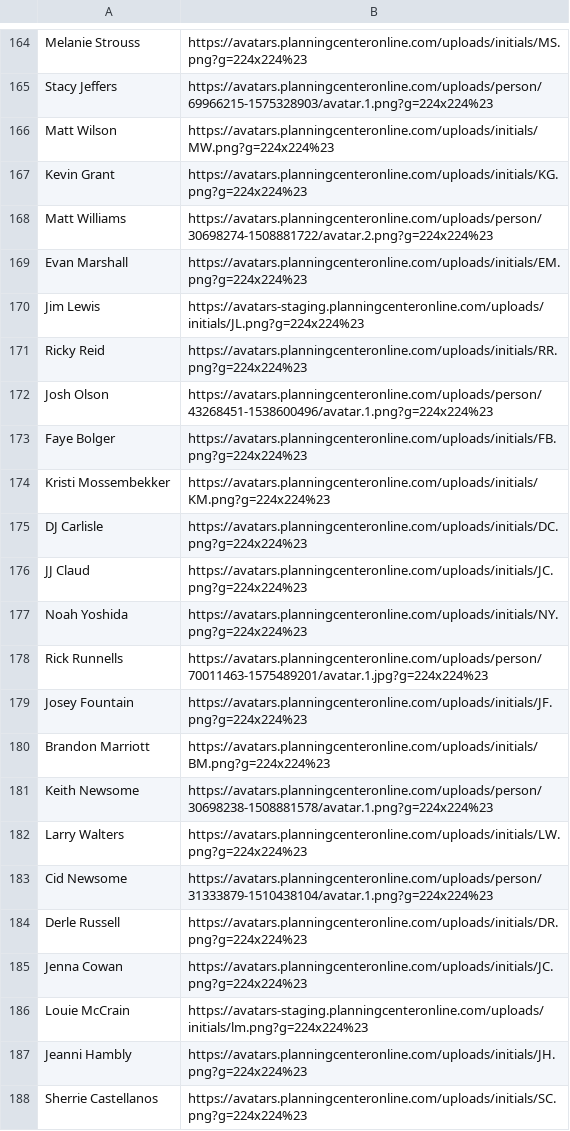
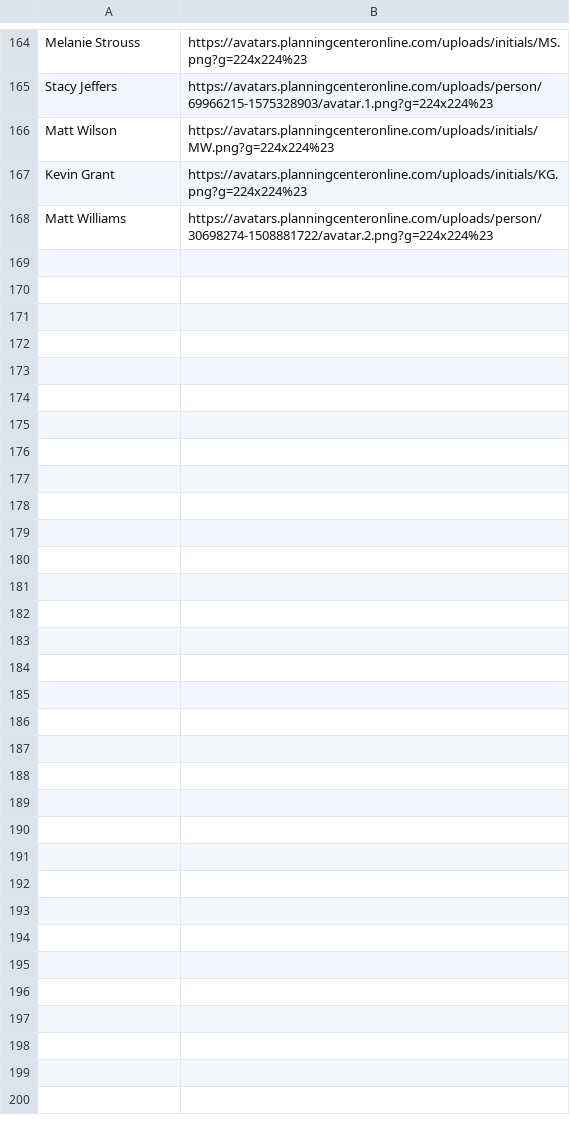
Before and after one commit to jhdev01/worship-dashboard, a CSV file: public/photos.csv, drawn as a sheet; only a part is shown, gaps mark what is left out; the diff covers the shown part only.

```diff
--- a/public/photos.csv
+++ b/public/photos.csv
@@ -168,21 +168 @@ Kevin Grant,https://avatars.planningcenteronline.com/uploads/initials/KG.png?g=2
 Matt Williams,https://avatars.planningcenteronline.com/uploads/person/30698274-1508881722/avatar.2.png?g=224x224%23
-Evan Marshall,https://avatars.planningcenteronline.com/uploads/initials/EM.png?g=224x224%23
-Jim Lewis,https://avatars-staging.planningcenteronline.com/uploads/initials/JL.png?g=224x224%23
-Ricky Reid,https://avatars.planningcenteronline.com/uploads/initials/RR.png?g=224x224%23
-Josh Olson,https://avatars.planningcenteronline.com/uploads/person/43268451-1538600496/avatar.1.png?g=224x224%23
-Faye Bolger,https://avatars.planningcenteronline.com/uploads/initials/FB.png?g=224x224%23
-Kristi Mossembekker,https://avatars.planningcenteronline.com/uploads/initials/KM.png?g=224x224%23
-DJ Carlisle,https://avatars.planningcenteronline.com/uploads/initials/DC.png?g=224x224%23
-JJ Claud,https://avatars.planningcenteronline.com/uploads/initials/JC.png?g=224x224%23
-Noah Yoshida,https://avatars.planningcenteronline.com/uploads/initials/NY.png?g=224x224%23
-Rick Runnells,https://avatars.planningcenteronline.com/uploads/person/70011463-1575489201/avatar.1.jpg?g=224x224%23
-Josey Fountain,https://avatars.planningcenteronline.com/uploads/initials/JF.png?g=224x224%23
-Brandon Marriott,https://avatars.planningcenteronline.com/uploads/initials/BM.png?g=224x224%23
-Keith Newsome,https://avatars.planningcenteronline.com/uploads/person/30698238-1508881578/avatar.1.png?g=224x224%23
-Larry Walters,https://avatars.planningcenteronline.com/uploads/initials/LW.png?g=224x224%23
-Cid Newsome,https://avatars.planningcenteronline.com/uploads/person/31333879-1510438104/avatar.1.png?g=224x224%23
-Derle Russell,https://avatars.planningcenteronline.com/uploads/initials/DR.png?g=224x224%23
-Jenna Cowan,https://avatars.planningcenteronline.com/uploads/initials/JC.png?g=224x224%23
-Louie McCrain,https://avatars-staging.planningcenteronline.com/uploads/initials/lm.png?g=224x224%23
-Jeanni Hambly,https://avatars.planningcenteronline.com/uploads/initials/JH.png?g=224x224%23
-Sherrie Castellanos,https://avatars.planningcenteronline.com/uploads/initials/SC.png?g=224x224%23
```
Also changed, not shown: 27 removed rows elsewhere in this file, 1 other file.
